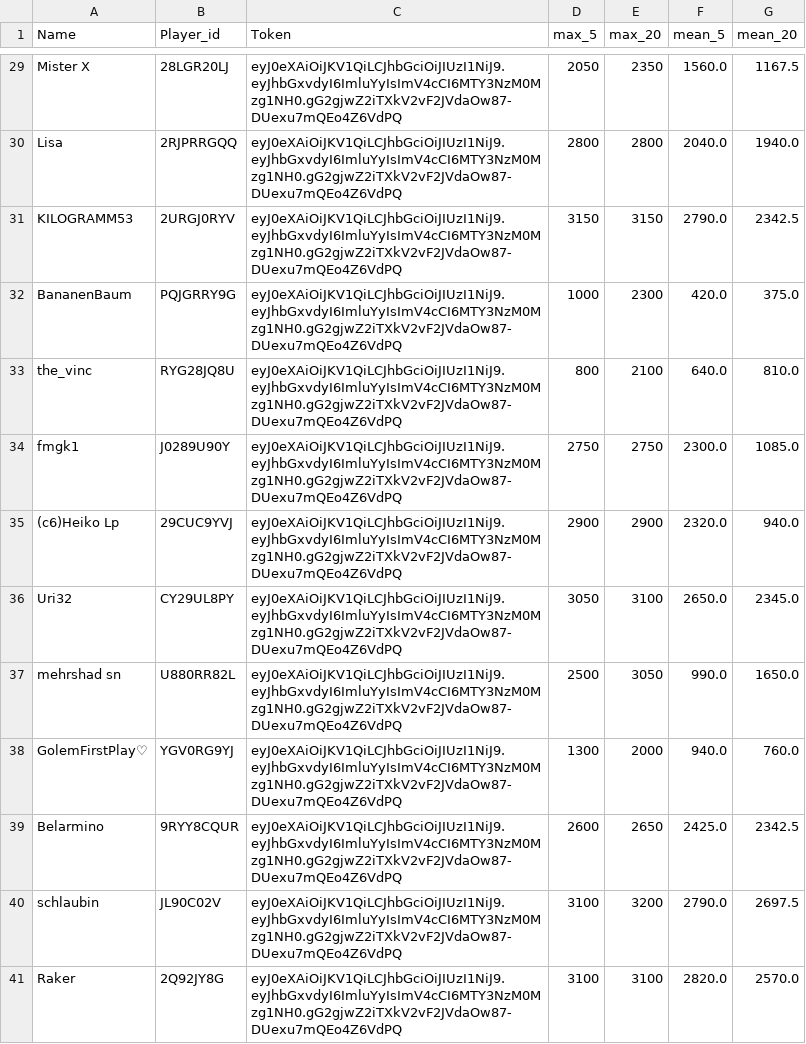
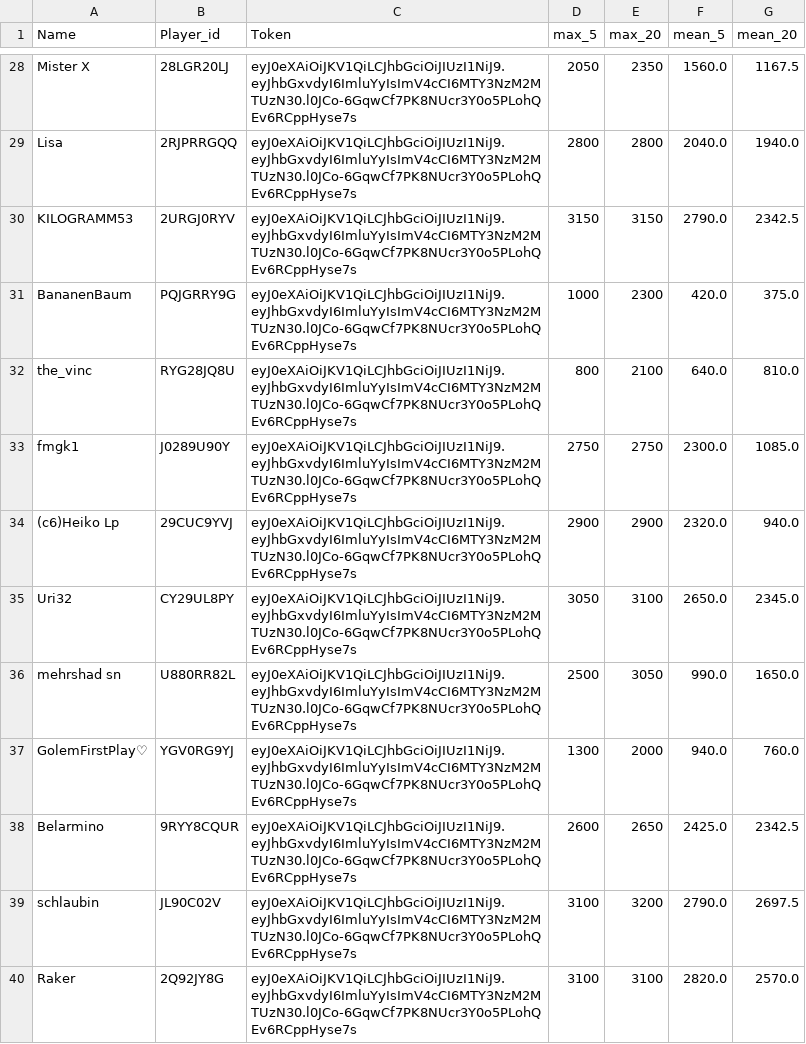
Before and after one commit to FabianL1908/ClashRoyalePerformance, a CSV file: stats.csv, drawn as a sheet; only a part is shown, gaps mark what is left out; addresses are those after the commit; the diff covers the shown part only; the diff names each change by its address in the sheet, - before the commit and + after, or states it on an @@ line.

```diff
--- a/stats.csv
+++ b/stats.csv
-C28:C40 (Token): eyJ0eXAiOiJKV1QiLCJhbGciOiJIUzI1NiJ9.eyJhbGxvdyI6ImluYyIsImV4cCI6MTY3NzM0Mzg1NH0.gG2gjwZ2iTXkV2vF2JVdaOw87-DUexu7mQEo4Z6VdPQ
+C28:C40 (Token): eyJ0eXAiOiJKV1QiLCJhbGciOiJIUzI1NiJ9.eyJhbGxvdyI6ImluYyIsImV4cCI6MTY3NzM2MTUzN30.l0JCo-6GqwCf7PK8NUcr3Y0o5PLohQEv6RCppHyse7s
```
Also changed, not shown: 5 added rows, 5 removed rows and 38 edited cells elsewhere in this file, 1 other file.
